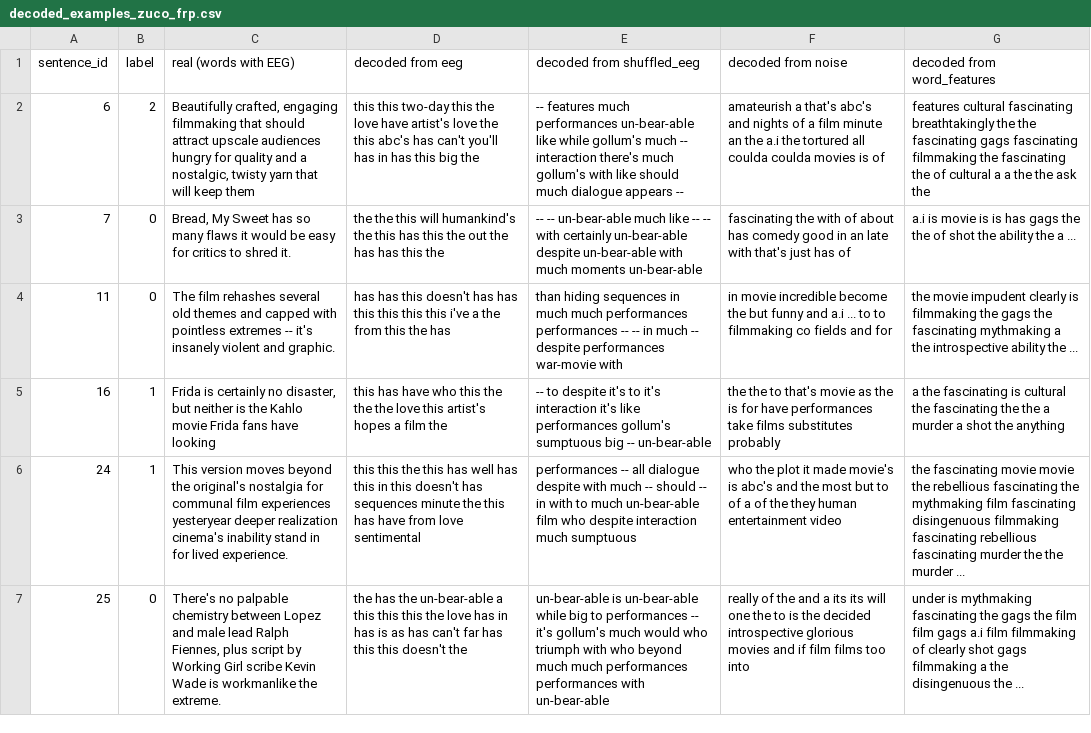
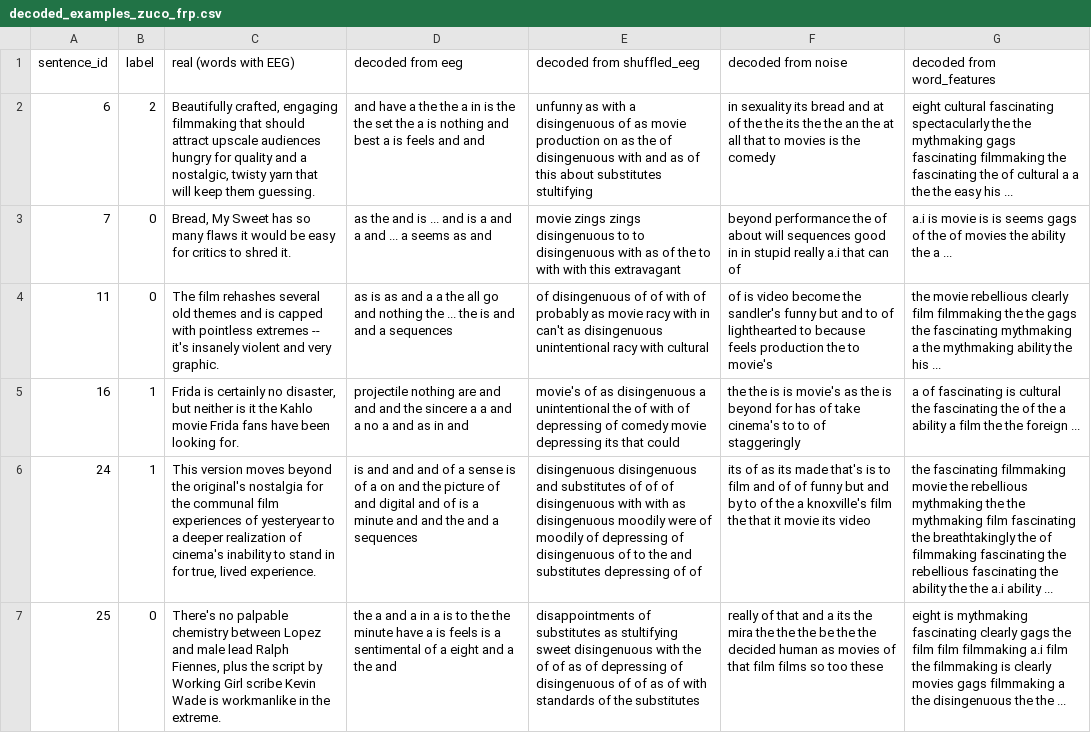
Before and after one commit to MohammadJRanjbar/zuco-multimodal-sentiment, a CSV file: saved_results/followup_frp_analysis/frp_analysis/decoding/decoded_examples_zuco_frp.csv, drawn as a sheet; only a part is shown; the diff covers the shown part only; the diff names each change by its address in the sheet, - before the commit and + after, or states it on an @@ line.

```diff
--- a/saved_results/followup_frp_analysis/frp_analysis/decoding/decoded_examples_zuco_frp.csv
+++ b/saved_results/followup_frp_analysis/frp_analysis/decoding/decoded_examples_zuco_frp.csv
-C2 (real (words with EEG)): …keep them
+C2 (real (words with EEG)): …keep them guessing.
-D2 (decoded from eeg): this this two-day this the love have artist's love the this abc's has can't you'll has in has this big the
+D2 (decoded from eeg): and have a the the a in is the the set the a is nothing and best a is feels and and
-E2 (decoded from shuffled_eeg): -- features much performances un-bear-able like while gollum's much -- interaction there's much gollum's with like should much dialogue appears --
+E2 (decoded from shuffled_eeg): unfunny as with a disingenuous of as movie production on as the of disingenuous with and as of this about substitutes stultifying
-F2 (decoded from noise): amateurish a that's abc's and nights of a film minute an the a.i the tortured all coulda coulda movies is of
+F2 (decoded from noise): in sexuality its bread and at of the the its the the an the at all that to movies is the comedy
-G2 (decoded from word_features): features cultural fascinating breathtakingly the the fascinating gags fascinating filmmaking the fascinating the of cultural a a the the ask the
+G2 (decoded from word_features): eight cultural fascinating spectacularly the the mythmaking gags fascinating filmmaking the fascinating the of cultural a a the the easy his ...
-D3 (decoded from eeg): the the this will humankind's the this has this the out the has has this the
+D3 (decoded from eeg): as the and is ... and is a and a and ... a seems as and
-E3 (decoded from shuffled_eeg): -- -- un-bear-able much like -- -- with certainly un-bear-able despite un-bear-able with much moments un-bear-able
+E3 (decoded from shuffled_eeg): movie zings zings disingenuous to to disingenuous with as of the to with with this extravagant
-F3 (decoded from noise): fascinating the with of about has comedy good in an late with that's just has of
+F3 (decoded from noise): beyond performance the of about will sequences good in in stupid really a.i that can of
-G3 (decoded from word_features): …is is has gags the the of shot the ability…
+G3 (decoded from word_features): …is is seems gags of the of movies the ability…
-C4 (real (words with EEG)): …themes and capped with pointless extremes -- it's insanely violent and graphic.
+C4 (real (words with EEG)): …themes and is capped with pointless extremes -- it's insanely violent and very graphic.
-D4 (decoded from eeg): has has this doesn't has has this this this this i've a the from this the has
+D4 (decoded from eeg): as is as and a a the all go and nothing the ... the is and and a sequences
-E4 (decoded from shuffled_eeg): than hiding sequences in much much performances performances -- -- in much -- despite performances war-movie with
+E4 (decoded from shuffled_eeg): of disingenuous of of with of probably as movie racy with in can't as disingenuous unintentional racy with cultural
-F4 (decoded from noise): in movie incredible become the but funny and a.i ... to to filmmaking co fields and for
+F4 (decoded from noise): of is video become the sandler's funny but and to of lighthearted to because feels production the to movie's
-G4 (decoded from word_features): the movie impudent clearly is filmmaking the gags the fascinating mythmaking a the introspective ability the ...
+G4 (decoded from word_features): the movie rebellious clearly film filmmaking the the gags the fascinating mythmaking a the mythmaking ability the his ...
-C5 (real (words with EEG)): …neither is the Kahlo movie Frida fans have looking
+C5 (real (words with EEG)): …neither is it the Kahlo movie Frida fans have been looking for.
-D5 (decoded from eeg): this has have who this the the the love this artist's hopes a film the
+D5 (decoded from eeg): projectile nothing are and and and the sincere a a and a no a and as in and
-E5 (decoded from shuffled_eeg): -- to despite it's to it's interaction it's like performances gollum's sumptuous big -- un-bear-able
+E5 (decoded from shuffled_eeg): movie's of as disingenuous a unintentional the of with of depressing of comedy movie depressing its that could
-F5 (decoded from noise): the the to that's movie as the is for have performances take films substitutes probably
+F5 (decoded from noise): the the is is movie's as the is beyond for has of take cinema's to to of staggeringly
-G5 (decoded from word_features): a the fascinating is cultural the fascinating the the a murder a shot the anything
+G5 (decoded from word_features): a of fascinating is cultural the fascinating the of the a ability a film the the foreign ...
-C6 (real (words with EEG)): …nostalgia for communal film experiences yesteryear deeper realization cinema's inability stand in for lived experience.
+C6 (real (words with EEG)): …nostalgia for the communal film experiences of yesteryear to a deeper realization of cinema's inability to stand in for true, lived experience.
-D6 (decoded from eeg): this this the this has well has this in this doesn't has sequences minute the this has have from love sentimental
+D6 (decoded from eeg): is and and and of a sense is of a on and the picture of and digital and of is a minute and and the and a sequences
-E6 (decoded from shuffled_eeg): performances -- all dialogue despite with much -- should -- in with to much un-bear-able film who despite interaction much sumptuous
+E6 (decoded from shuffled_eeg): disingenuous disingenuous and substitutes of of of disingenuous with with as disingenuous moodily were of moodily of depressing of disingenuous of to the and substitutes depressing of of
-F6 (decoded from noise): who the plot it made movie's is abc's and the most but to of a of the they human entertainment video
+F6 (decoded from noise): its of as its made that's is to film and of of funny but and by to of the a knoxville's film the that it movie its video
-G6 (decoded from word_features): the fascinating movie movie the rebellious fascinating the mythmaking film fascinating disingenuous filmmaking fascinating rebellious fascinating murder the the murder ...
+G6 (decoded from word_features): the fascinating filmmaking movie the rebellious mythmaking the the mythmaking film fascinating the breathtakingly the of filmmaking fascinating the rebellious fascinating the ability the the a.i ability ...
-C7 (real (words with EEG)): …Fiennes, plus script by Working Girl scribe Kevin Wade is workmanlike the extreme.
+C7 (real (words with EEG)): …Fiennes, plus the script by Working Girl scribe Kevin Wade is workmanlike in the extreme.
-D7 (decoded from eeg): the has the un-bear-able a this this this the love has in has is as has can't far has this this doesn't the
+D7 (decoded from eeg): the a and a in a is to the the minute have a is feels is a sentimental of a eight and a the and
-E7 (decoded from shuffled_eeg): un-bear-able is un-bear-able while big to performances -- it's gollum's much would who triumph with who beyond much much performances performances with un-bear-able
+E7 (decoded from shuffled_eeg): disappointments of substitutes as stultifying sweet disingenuous with the of of as of depressing of disingenuous of of as of with standards of the substitutes
-F7 (decoded from noise): really of the and a its its will one the to is the decided introspective glorious movies and if film films too into
+F7 (decoded from noise): really of that and a its the mira the the the be the the decided human as movies of that film films so too these
-G7 (decoded from word_features): under is mythmaking fascinating the gags the film film gags a.i film filmmaking of clearly shot gags filmmaking a the disingenuous the ...
+G7 (decoded from word_features): eight is mythmaking fascinating clearly gags the film film filmmaking a.i film the filmmaking is clearly movies gags filmmaking a the disingenuous the the ...
```
Also changed, not shown: 44 edited cells elsewhere in this file, saved_results/followup_frp_analysis/frp_analysis/encoding_scan_zuco_frp/labse.csv, saved_results/followup_frp_analysis/frp_analysis/encoding_scan_zuco_frp/me5-large.csv, 26 other files.
